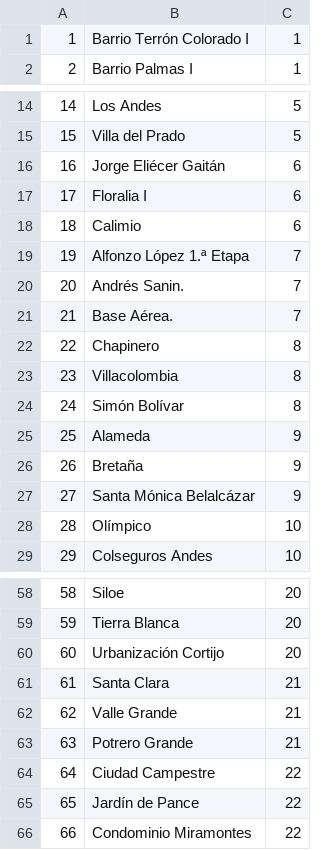
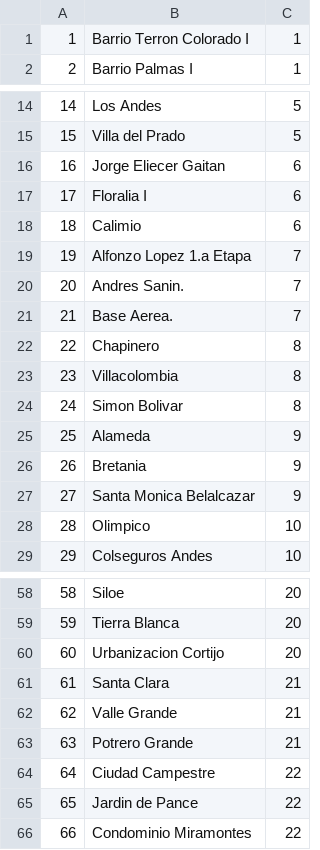
Before and after one commit to Ekrilex/Vial-Manager, a CSV file: SQL/CargaMasiva/Planobarrios.csv, drawn as a sheet; only a part is shown, gaps mark what is left out; the diff covers the shown part only.

Commit message:
Actualizacion de la base de datos a VialManager3_3

```diff
--- a/SQL/CargaMasiva/Planobarrios.csv
+++ b/SQL/CargaMasiva/Planobarrios.csv
@@ -1,2 +1,2 @@
-1;Barrio Terrón Colorado I;1
+1;Barrio Terron Colorado I;1
 2;Barrio Palmas I;1
@@ -15,15 +15,15 @@
 15;Villa del Prado;5
-16;Jorge Eliécer Gaitán;6
+16;Jorge Eliecer Gaitan;6
 17;Floralia I;6
 18;Calimio;6
-19;Alfonzo López 1.ª Etapa;7
-20;Andrés Sanin.;7
-21;Base Aérea.;7
+19;Alfonzo Lopez 1.a Etapa;7
+20;Andres Sanin.;7
+21;Base Aerea.;7
 22;Chapinero;8
 23;Villacolombia;8
-24;Simón Bolívar;8
+24;Simon Bolivar;8
 25;Alameda;9
-26;Bretaña;9
-27;Santa Mónica Belalcázar;9
-28;Olímpico;10
+26;Bretania;9
+27;Santa Monica Belalcazar;9
+28;Olimpico;10
 29;Colseguros Andes;10
@@ -59,3 +59,3 @@
 59;Tierra Blanca;20
-60;Urbanización Cortijo;20
+60;Urbanizacion Cortijo;20
 61;Santa Clara;21
@@ -64,3 +64,3 @@
 64;Ciudad Campestre;22
-65;Jardín de Pance;22
+65;Jardin de Pance;22
 66;Condominio Miramontes;22
```
Also changed, not shown: 6 edited cells elsewhere in this file, SQL/CargaMasiva/PlanoDeterioro.csv, SQL/CargaMasiva/PlanoEntorno.csv, 10 other files.
